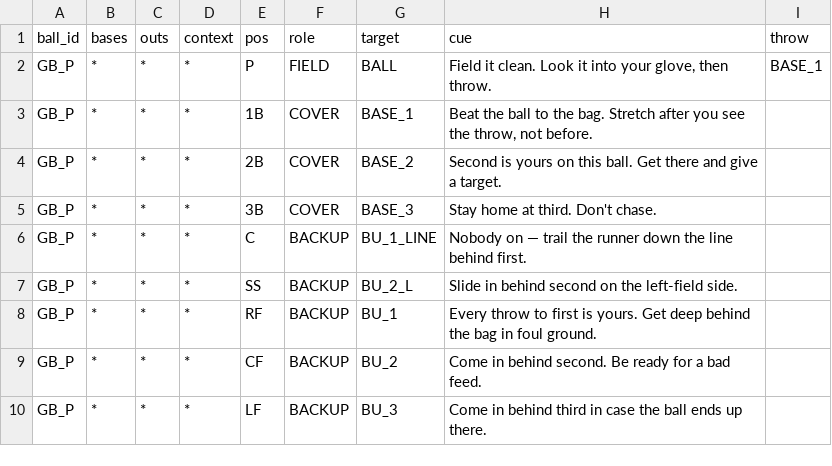
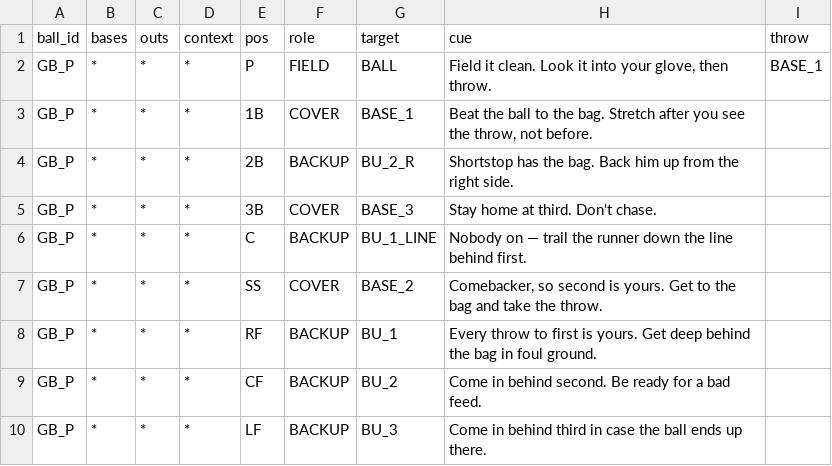
Before and after one commit to natesteele888/lybs-ballclub, a CSV file: data/responsibilities.csv, drawn as a sheet; only a part is shown.

```diff
--- a/data/responsibilities.csv
+++ b/data/responsibilities.csv
@@ -3,6 +3,6 @@ GB_P,*,*,*,P,FIELD,BALL,"Field it clean. Look it into your glove, then throw.",B
 GB_P,*,*,*,1B,COVER,BASE_1,"Beat the ball to the bag. Stretch after you see the throw, not before.",
-GB_P,*,*,*,2B,COVER,BASE_2,Second is yours on this ball. Get there and give a target.,
+GB_P,*,*,*,2B,BACKUP,BU_2_R,Shortstop has the bag. Back him up from the right side.,
 GB_P,*,*,*,3B,COVER,BASE_3,Stay home at third. Don't chase.,
 GB_P,*,*,*,C,BACKUP,BU_1_LINE,Nobody on — trail the runner down the line behind first.,
-GB_P,*,*,*,SS,BACKUP,BU_2_L,Slide in behind second on the left-field side.,
+GB_P,*,*,*,SS,COVER,BASE_2,"Comebacker, so second is yours. Get to the bag and take the throw.",
 GB_P,*,*,*,RF,BACKUP,BU_1,Every throw to first is yours. Get deep behind the bag in foul ground.,
```
Also changed, not shown: 3 other files.
